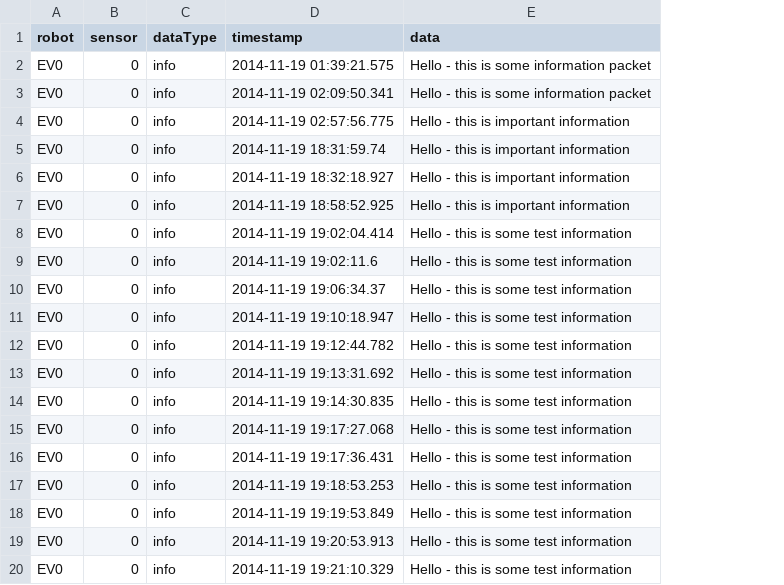
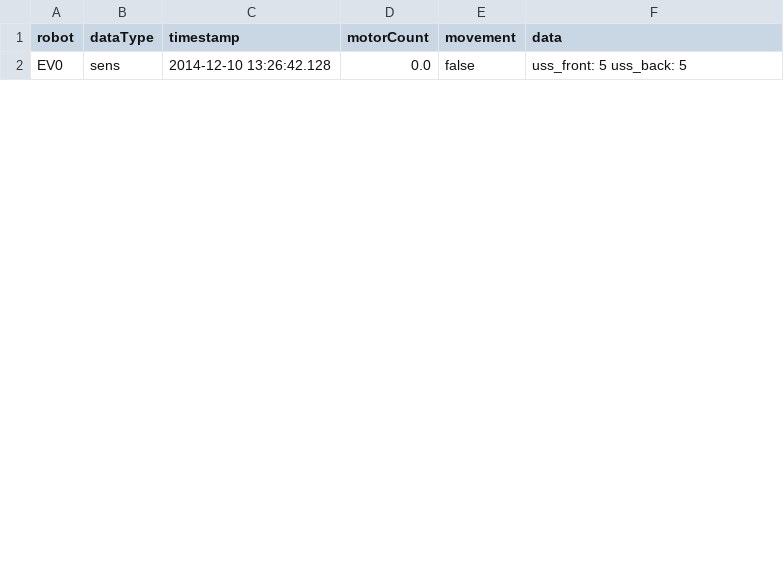
Before and after one commit to zmint/hsa-galileo, a CSV file: res/robotdata.csv, drawn as a sheet; only a part is shown; removed rows and columns are numbered as before the commit, all else as after; the diff covers the shown part only; the diff names each change by its address in the sheet, - before the commit and + after, or states it on an @@ line.

```diff
--- a/res/robotdata.csv
+++ b/res/robotdata.csv
-column B (sensor), row 10: 0
+column D (motorCount), row 2: 0.0
+column E (movement), row 2: false
-row 2: EV0 | 0 | info | 2014-11-19 01:39:21.575 | Hello - this is some information packet
-row 3: EV0 | 0 | info | 2014-11-19 02:09:50.341 | Hello - this is some information packet
-row 4: EV0 | 0 | info | 2014-11-19 02:57:56.775 | Hello - this is important information
-row 5: EV0 | 0 | info | 2014-11-19 18:31:59.74 | Hello - this is important information
-row 6: EV0 | 0 | info | 2014-11-19 18:32:18.927 | Hello - this is important information
-row 7: EV0 | 0 | info | 2014-11-19 18:58:52.925 | Hello - this is important information
-row 8: EV0 | 0 | info | 2014-11-19 19:02:04.414 | Hello - this is some test information
-row 9: EV0 | 0 | info | 2014-11-19 19:02:11.6 | Hello - this is some test information
-B2 (dataType): info
+B2 (dataType): sens
-C2 (timestamp): 2014-11-19 19:06:34.37
+C2 (timestamp): 2014-12-10 13:26:42.128
-F2 (data): Hello - this is some test information
+F2 (data): uss_front: 5 uss_back: 5
-row 11: EV0 | 0 | info | 2014-11-19 19:10:18.947 | Hello - this is some test information
-row 12: EV0 | 0 | info | 2014-11-19 19:12:44.782 | Hello - this is some test information
-row 13: EV0 | 0 | info | 2014-11-19 19:13:31.692 | Hello - this is some test information
-row 14: EV0 | 0 | info | 2014-11-19 19:14:30.835 | Hello - this is some test information
-row 15: EV0 | 0 | info | 2014-11-19 19:17:27.068 | Hello - this is some test information
-row 16: EV0 | 0 | info | 2014-11-19 19:17:36.431 | Hello - this is some test information
-row 17: EV0 | 0 | info | 2014-11-19 19:18:53.253 | Hello - this is some test information
-row 18: EV0 | 0 | info | 2014-11-19 19:19:53.849 | Hello - this is some test information
-row 19: EV0 | 0 | info | 2014-11-19 19:20:53.913 | Hello - this is some test information
-row 20: EV0 | 0 | info | 2014-11-19 19:21:10.329 | Hello - this is some test information
```
Also changed, not shown: 2 added rows and 7 removed rows elsewhere in this file, 6 other files.
